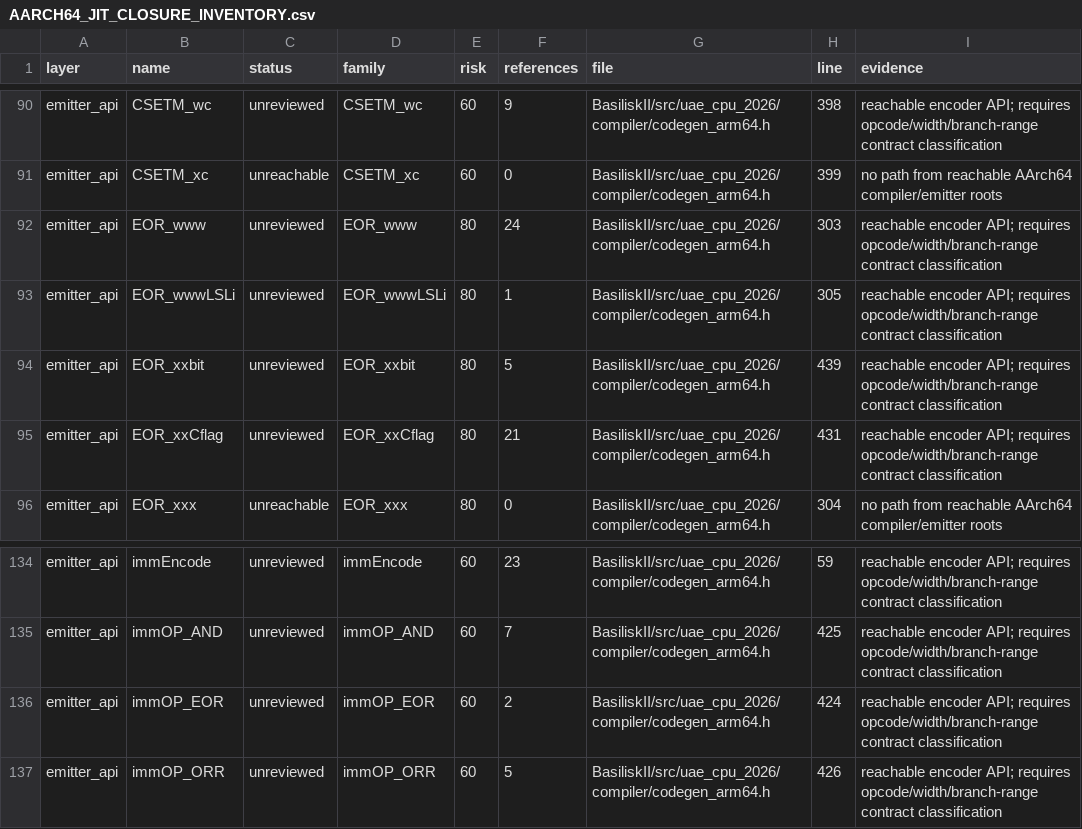
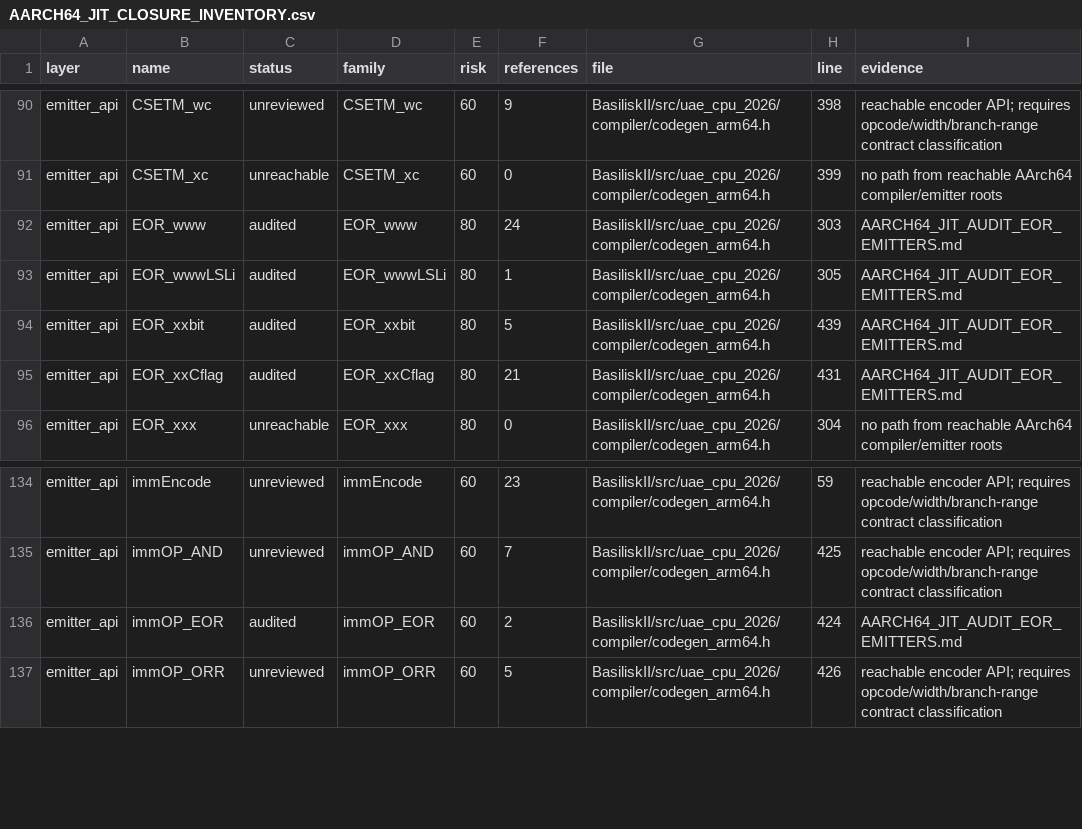
Before and after one commit to rcarmo/macemu, a CSV file: BasiliskII/docs/AARCH64_JIT_CLOSURE_INVENTORY.csv, drawn as a sheet; only a part is shown, gaps mark what is left out.

Commit message:
BasiliskII: audit generic EOR emitters

```diff
--- a/BasiliskII/docs/AARCH64_JIT_CLOSURE_INVENTORY.csv
+++ b/BasiliskII/docs/AARCH64_JIT_CLOSURE_INVENTORY.csv
@@ -91,6 +91,6 @@ emitter_api,CSETM_wc,unreviewed,CSETM_wc,60,9,BasiliskII/src/uae_cpu_2026/compil
 emitter_api,CSETM_xc,unreachable,CSETM_xc,60,0,BasiliskII/src/uae_cpu_2026/compiler/codegen_arm64.h,399,no path from reachable AArch64 compiler/emitter roots
-emitter_api,EOR_www,unreviewed,EOR_www,80,24,BasiliskII/src/uae_cpu_2026/compiler/codegen_arm64.h,303,reachable encoder API; requires opcode/width/branch-range contract classification
-emitter_api,EOR_wwwLSLi,unreviewed,EOR_wwwLSLi,80,1,BasiliskII/src/uae_cpu_2026/compiler/codegen_arm64.h,305,reachable encoder API; requires opcode/width/branch-range contract classification
-emitter_api,EOR_xxbit,unreviewed,EOR_xxbit,80,5,BasiliskII/src/uae_cpu_2026/compiler/codegen_arm64.h,439,reachable encoder API; requires opcode/width/branch-range contract classification
-emitter_api,EOR_xxCflag,unreviewed,EOR_xxCflag,80,21,BasiliskII/src/uae_cpu_2026/compiler/codegen_arm64.h,431,reachable encoder API; requires opcode/width/branch-range contract classification
+emitter_api,EOR_www,audited,EOR_www,80,24,BasiliskII/src/uae_cpu_2026/compiler/codegen_arm64.h,303,AARCH64_JIT_AUDIT_EOR_EMITTERS.md
+emitter_api,EOR_wwwLSLi,audited,EOR_wwwLSLi,80,1,BasiliskII/src/uae_cpu_2026/compiler/codegen_arm64.h,305,AARCH64_JIT_AUDIT_EOR_EMITTERS.md
+emitter_api,EOR_xxbit,audited,EOR_xxbit,80,5,BasiliskII/src/uae_cpu_2026/compiler/codegen_arm64.h,439,AARCH64_JIT_AUDIT_EOR_EMITTERS.md
+emitter_api,EOR_xxCflag,audited,EOR_xxCflag,80,21,BasiliskII/src/uae_cpu_2026/compiler/codegen_arm64.h,431,AARCH64_JIT_AUDIT_EOR_EMITTERS.md
 emitter_api,EOR_xxx,unreachable,EOR_xxx,80,0,BasiliskII/src/uae_cpu_2026/compiler/codegen_arm64.h,304,no path from reachable AArch64 compiler/emitter roots
@@ -135,3 +135,3 @@ emitter_api,immEncode,unreviewed,immEncode,60,23,BasiliskII/src/uae_cpu_2026/com
 emitter_api,immOP_AND,unreviewed,immOP_AND,60,7,BasiliskII/src/uae_cpu_2026/compiler/codegen_arm64.h,425,reachable encoder API; requires opcode/width/branch-range contract classification
-emitter_api,immOP_EOR,unreviewed,immOP_EOR,60,2,BasiliskII/src/uae_cpu_2026/compiler/codegen_arm64.h,424,reachable encoder API; requires opcode/width/branch-range contract classification
+emitter_api,immOP_EOR,audited,immOP_EOR,60,2,BasiliskII/src/uae_cpu_2026/compiler/codegen_arm64.h,424,AARCH64_JIT_AUDIT_EOR_EMITTERS.md
 emitter_api,immOP_ORR,unreviewed,immOP_ORR,60,5,BasiliskII/src/uae_cpu_2026/compiler/codegen_arm64.h,426,reachable encoder API; requires opcode/width/branch-range contract classification
```
Also changed, not shown: 10 other files.
